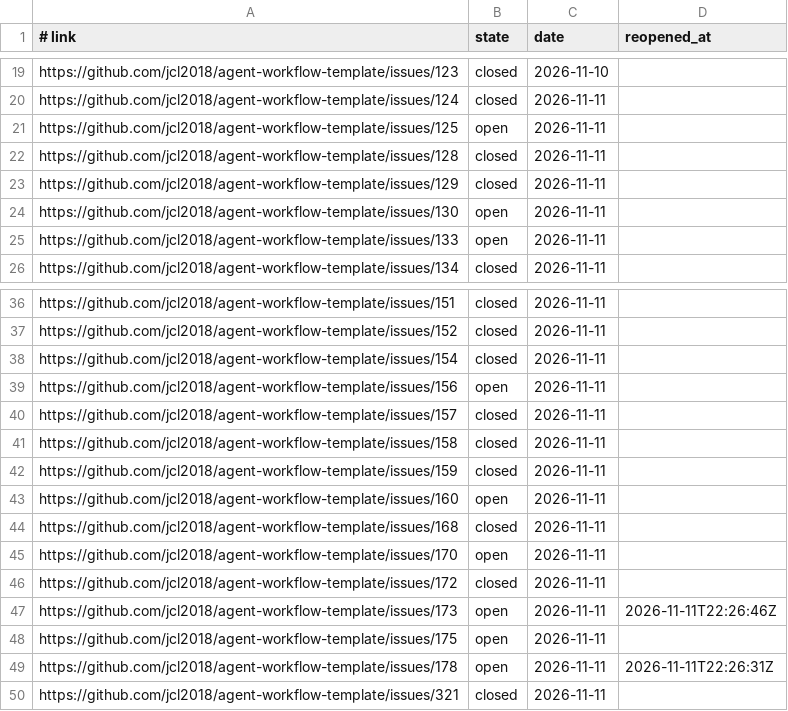
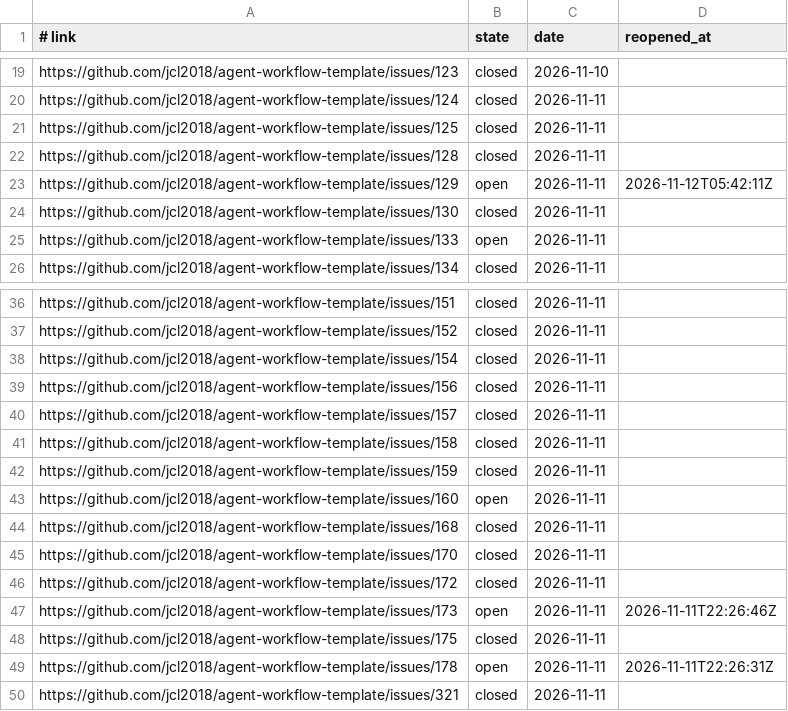
Before and after one commit to jcl2018/agent-workflow-template, a TSV file: .loop/regression-issues.tsv, drawn as a sheet; only a part is shown, gaps mark what is left out.

Commit message:
pr: record issue states and the lane's results

```diff
--- a/.loop/regression-issues.tsv
+++ b/.loop/regression-issues.tsv
@@ -20,6 +20,6 @@ https://github.com/jcl2018/agent-workflow-template/issues/123	closed	2026-11-10
 https://github.com/jcl2018/agent-workflow-template/issues/124	closed	2026-11-11	
-https://github.com/jcl2018/agent-workflow-template/issues/125	open	2026-11-11	
+https://github.com/jcl2018/agent-workflow-template/issues/125	closed	2026-11-11	
 https://github.com/jcl2018/agent-workflow-template/issues/128	closed	2026-11-11	
-https://github.com/jcl2018/agent-workflow-template/issues/129	closed	2026-11-11	
-https://github.com/jcl2018/agent-workflow-template/issues/130	open	2026-11-11	
+https://github.com/jcl2018/agent-workflow-template/issues/129	open	2026-11-11	2026-11-12T05:42:11Z
+https://github.com/jcl2018/agent-workflow-template/issues/130	closed	2026-11-11	
 https://github.com/jcl2018/agent-workflow-template/issues/133	open	2026-11-11	
@@ -38,3 +38,3 @@ https://github.com/jcl2018/agent-workflow-template/issues/152	closed	2026-11-11
 https://github.com/jcl2018/agent-workflow-template/issues/154	closed	2026-11-11	
-https://github.com/jcl2018/agent-workflow-template/issues/156	open	2026-11-11	
+https://github.com/jcl2018/agent-workflow-template/issues/156	closed	2026-11-11	
 https://github.com/jcl2018/agent-workflow-template/issues/157	closed	2026-11-11	
@@ -44,6 +44,6 @@ https://github.com/jcl2018/agent-workflow-template/issues/160	open	2026-11-11
 https://github.com/jcl2018/agent-workflow-template/issues/168	closed	2026-11-11	
-https://github.com/jcl2018/agent-workflow-template/issues/170	open	2026-11-11	
+https://github.com/jcl2018/agent-workflow-template/issues/170	closed	2026-11-11	
 https://github.com/jcl2018/agent-workflow-template/issues/172	closed	2026-11-11	
 https://github.com/jcl2018/agent-workflow-template/issues/173	open	2026-11-11	2026-11-11T22:26:46Z
-https://github.com/jcl2018/agent-workflow-template/issues/175	open	2026-11-11	
+https://github.com/jcl2018/agent-workflow-template/issues/175	closed	2026-11-11	
 https://github.com/jcl2018/agent-workflow-template/issues/178	open	2026-11-11	2026-11-11T22:26:31Z
```
Also changed, not shown: .loop/regression-runs.tsv, 4 other files.
